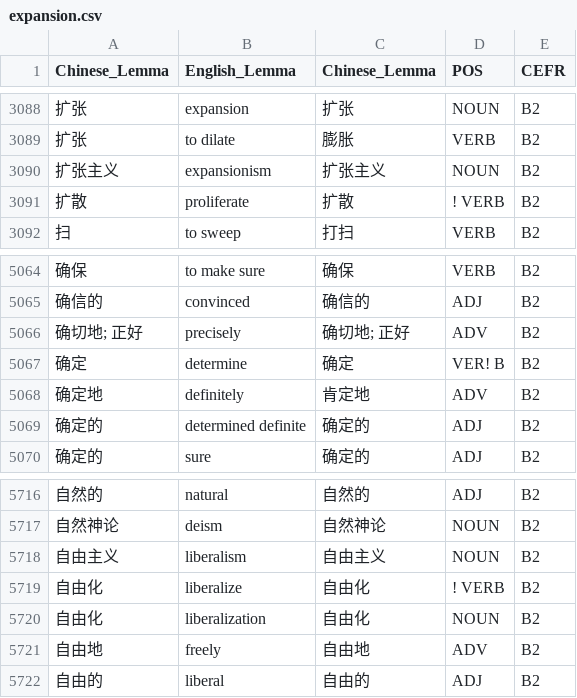
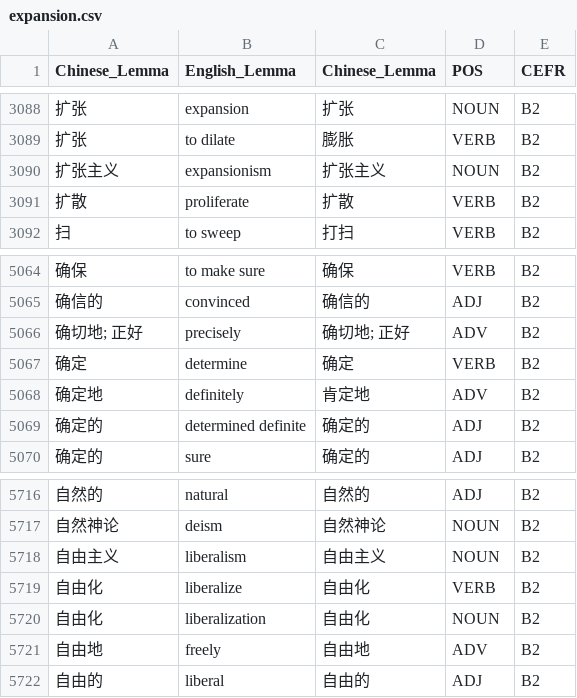
Before and after one commit to Jonathangadeaharder/VocabLevels, a CSV file: chinese/expansion.csv, drawn as a sheet; only a part is shown, gaps mark what is left out; the diff names each change by its address in the sheet, - before the commit and + after, or states it on an @@ line.

```diff
--- a/chinese/expansion.csv
+++ b/chinese/expansion.csv
-D3091 (POS): ! VERB
+D3091 (POS): VERB
-D5067 (POS): VER! B
+D5067 (POS): VERB
-D5719 (POS): ! VERB
+D5719 (POS): VERB
```
Also changed, not shown: chinese/Advanced.csv, chinese/B2.1.csv, 13 other files.
